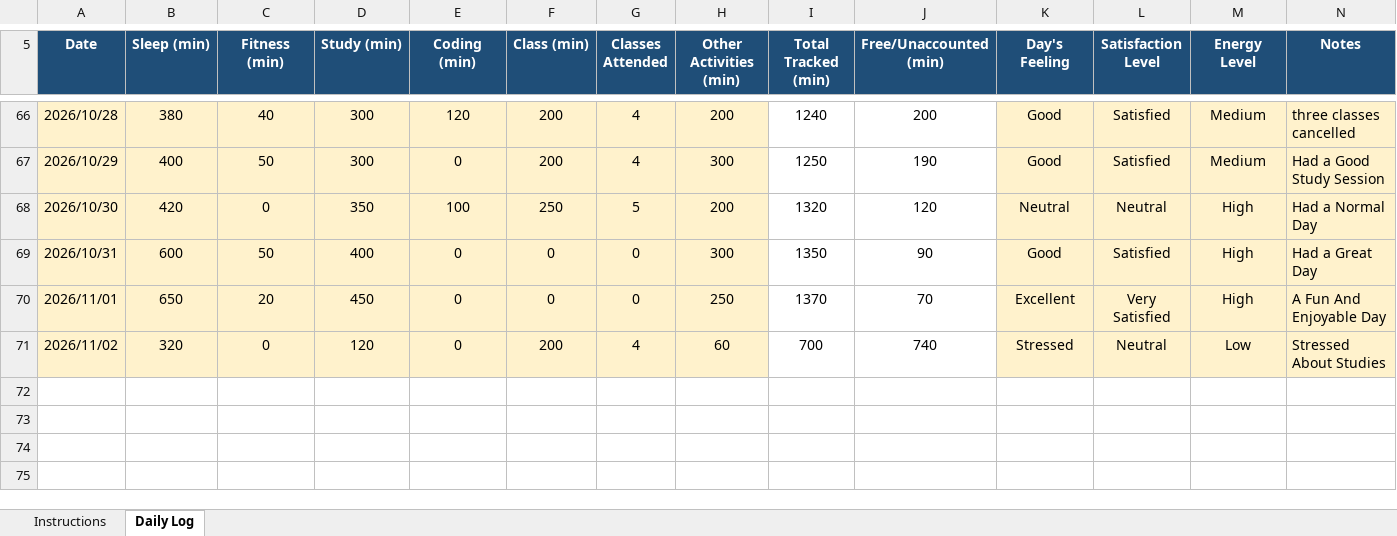
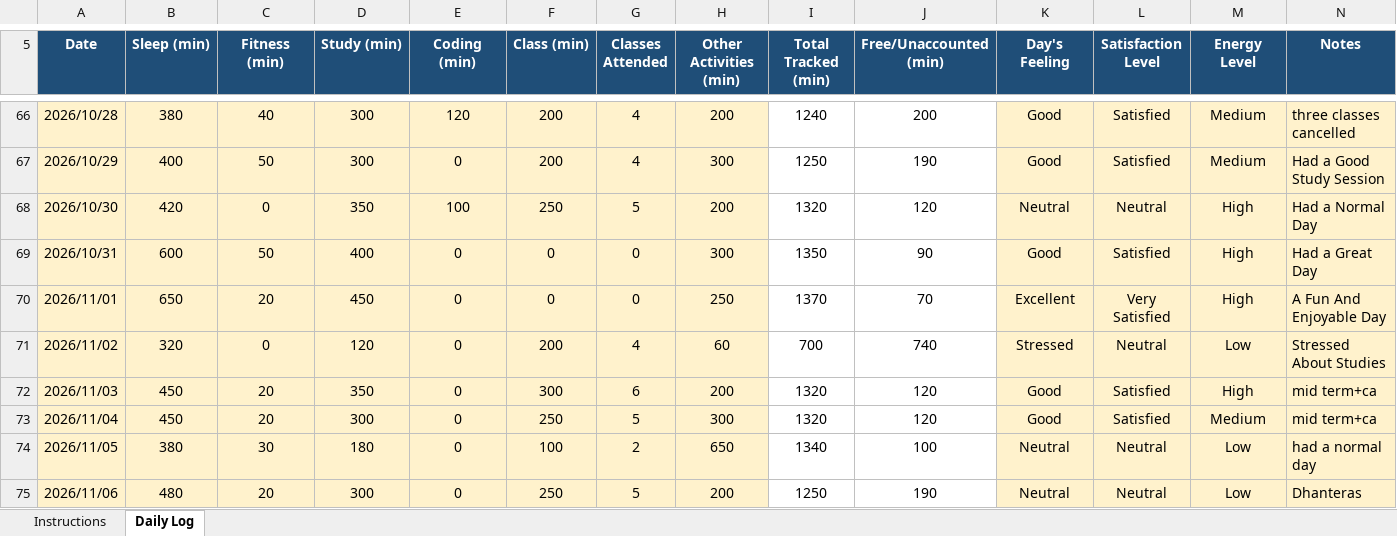
Before and after one commit to Divyani465/cap776, an Excel workbook: 12627430.xlsx, sheet Daily Log, drawn as a sheet; only a part is shown, gaps mark what is left out; values as stored, in another font and other column widths than the file's, no borders; conditional formats not drawn; the diff names each change by its address in the sheet, - before the commit and + after, or states it on an @@ line.

Commit message:
update excel file

```diff
--- a/12627430.xlsx (sheet Daily Log)
+++ b/12627430.xlsx (sheet Daily Log)
+row 72: 2026/11/03 | 450 | 20 | 350 | 0 | 300 | 6 | 200 | 1320 | 120 | Good | Satisfied | High | mid term+ca
+row 73: 2026/11/04 | 450 | 20 | 300 | 0 | 250 | 5 | 300 | 1320 | 120 | Good | Satisfied | Medium | mid term+ca
+row 74: 2026/11/05 | 380 | 30 | 180 | 0 | 100 | 2 | 650 | 1340 | 100 | Neutral | Neutral | Low | had a normal day
+row 75: 2026/11/06 | 480 | 20 | 300 | 0 | 250 | 5 | 200 | 1250 | 190 | Neutral | Neutral | Low | Dhanteras
```
